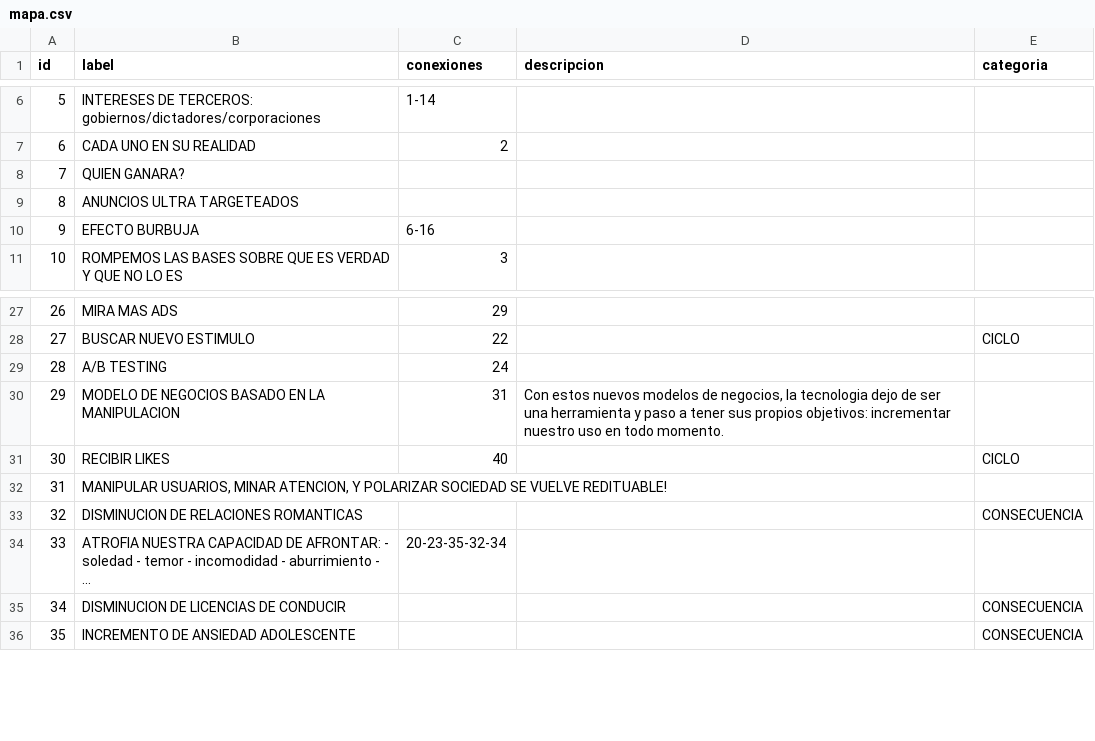
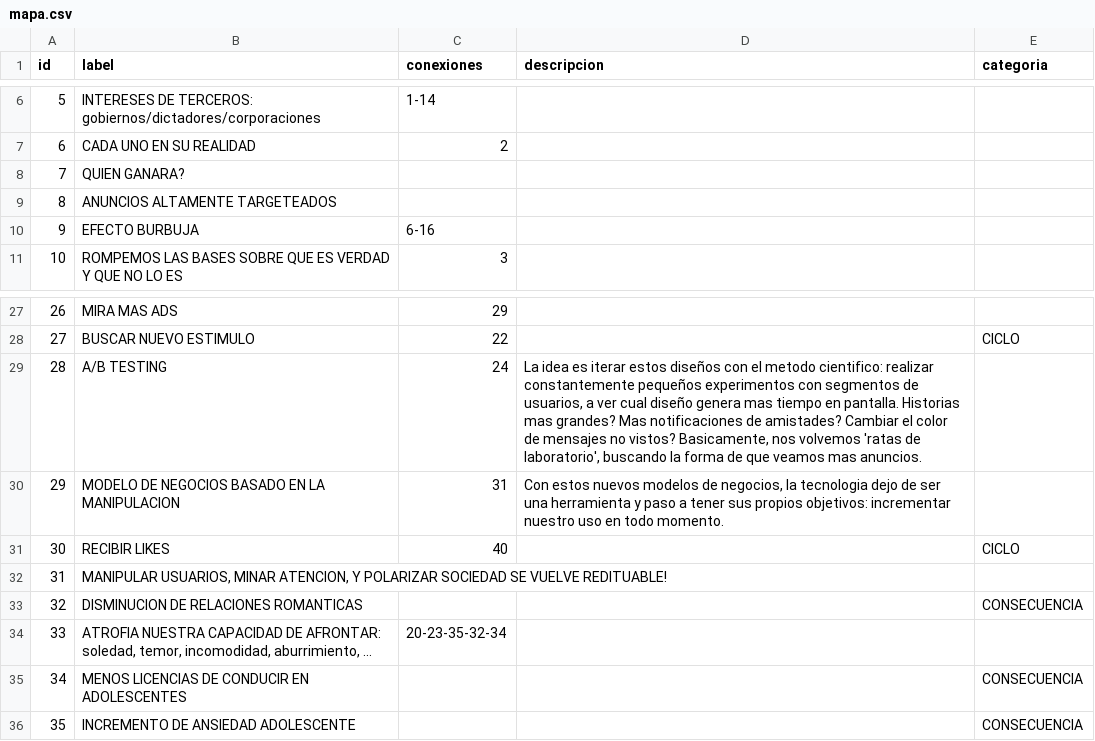
Before and after one commit to Franco-Giordano/mapa-dilema-social, a CSV file: data/mapa.csv, drawn as a sheet; only a part is shown, gaps mark what is left out.

Commit message:
cambiar algunos nodos

```diff
--- a/data/mapa.csv
+++ b/data/mapa.csv
@@ -8,3 +8,3 @@ id,label,conexiones,descripcion,categoria
 7,"QUIEN GANARA?",,,
-8,"ANUNCIOS ULTRA TARGETEADOS",,,
+8,"ANUNCIOS ALTAMENTE TARGETEADOS",,,
 9,"EFECTO BURBUJA",6-16,,
@@ -28,3 +28,3 @@ id,label,conexiones,descripcion,categoria
 27,"BUSCAR NUEVO ESTIMULO",22,,CICLO
-28,"A/B TESTING",24,,
+28,"A/B TESTING",24,"La idea es iterar estos diseños con el metodo cientifico: realizar constantemente pequeños experimentos con segmentos de usuarios, a ver cual diseño genera mas tiempo en pantalla. Historias mas grandes? Mas notificaciones de amistades? Cambiar el color de mensajes no vistos? Basicamente, nos volvemos 'ratas de laboratorio', buscando la forma de que veamos mas anuncios.",
 29,"MODELO DE NEGOCIOS BASADO EN LA MANIPULACION",31,"Con estos nuevos modelos de negocios, la tecnologia dejo de ser una herramienta y paso a tener sus propios objetivos: incrementar nuestro uso en todo momento.",
@@ -33,4 +33,4 @@ id,label,conexiones,descripcion,categoria
 32,"DISMINUCION DE RELACIONES ROMANTICAS",,,CONSECUENCIA
-33,"ATROFIA NUESTRA CAPACIDAD DE AFRONTAR: - soledad - temor - incomodidad - aburrimiento - ...",20-23-35-32-34,,
-34,"DISMINUCION DE LICENCIAS DE CONDUCIR",,,CONSECUENCIA
+33,"ATROFIA NUESTRA CAPACIDAD DE AFRONTAR: soledad, temor, incomodidad, aburrimiento, ...",20-23-35-32-34,,
+34,"MENOS LICENCIAS DE CONDUCIR EN ADOLESCENTES",,,CONSECUENCIA
 35,"INCREMENTO DE ANSIEDAD ADOLESCENTE",,,CONSECUENCIA
```
